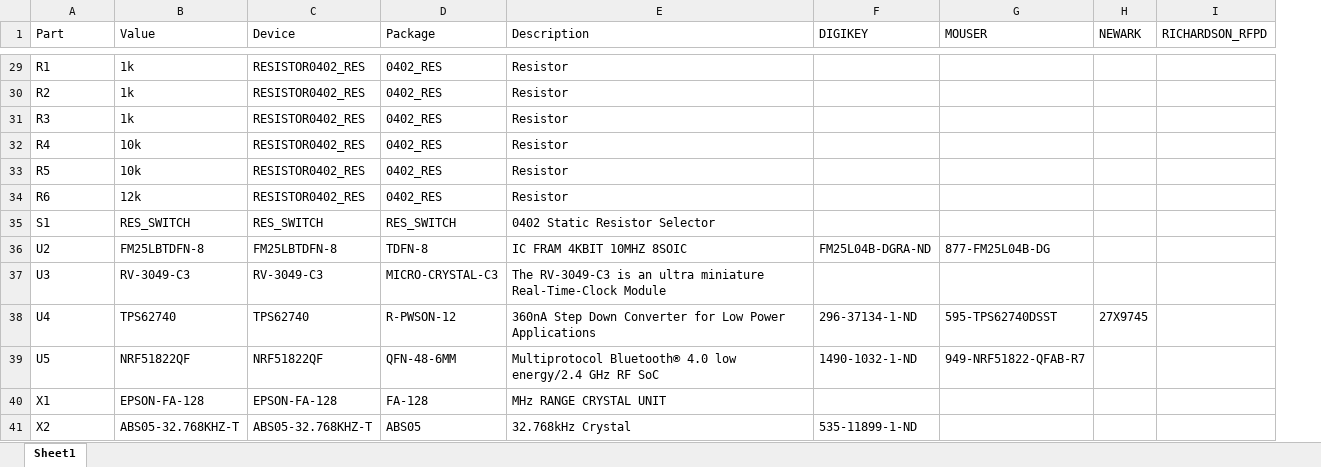
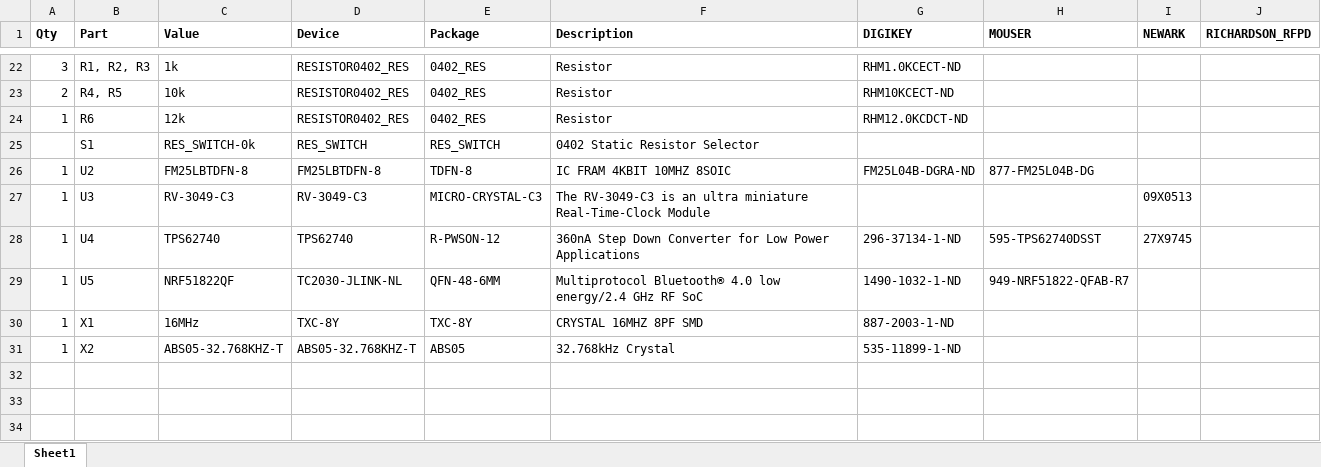
Before and after one commit to lab11/nucleum, an Excel workbook: hardware/nucleum/rev_a/nucleum_bom.xlsx, sheet Sheet1, drawn as a sheet; only a part is shown, gaps mark what is left out; values as stored, in another font and other column widths than the file's, no borders; removed rows and columns are numbered as before the commit, all else as after; the diff covers the shown part only; the diff names each change by its address in the sheet, - before the commit and + after, or states it on an @@ line.

```diff
--- a/hardware/nucleum/rev_a/nucleum_bom.xlsx (sheet Sheet1)
+++ b/hardware/nucleum/rev_a/nucleum_bom.xlsx (sheet Sheet1)
+column A (Qty), rows 22-31: 3 | 2 | 1 |  | 1 | 1 | 1 | 1 | 1 | 1
-B1:J1 bold: off
+B1:J1 bold: on
-B22 (Part): R1
+B22 (Part): R1, R2, R3
-G22 (DIGIKEY): (empty)
+G22 (DIGIKEY): RHM1.0KCECT-ND
-row 30: R2 | 1k | RESISTOR0402_RES | 0402_RES | Resistor
-row 31: R3 | 1k | RESISTOR0402_RES | 0402_RES | Resistor
-B23 (Part): R4
+B23 (Part): R4, R5
-G23 (DIGIKEY): (empty)
+G23 (DIGIKEY): RHM10KCECT-ND
-row 33: R5 | 10k | RESISTOR0402_RES | 0402_RES | Resistor
-G24 (DIGIKEY): (empty)
+G24 (DIGIKEY): RHM12.0KCDCT-ND
-C25 (Value): RES_SWITCH
+C25 (Value): RES_SWITCH-0k
-I27 (NEWARK): (empty)
+I27 (NEWARK): 09X0513
-D29 (Device): NRF51822QF
+D29 (Device): TC2030-JLINK-NL
-C30 (Value): EPSON-FA-128
+C30 (Value): 16MHz
-D30 (Device): EPSON-FA-128
+D30 (Device): TXC-8Y
-E30 (Package): FA-128
+E30 (Package): TXC-8Y
-F30 (Description): MHz RANGE CRYSTAL UNIT
+F30 (Description): CRYSTAL 16MHZ 8PF SMD
-G30 (DIGIKEY): (empty)
+G30 (DIGIKEY): 887-2003-1-ND
```
Also changed, not shown: 7 removed rows and 22 edited cells elsewhere in this sheet.
